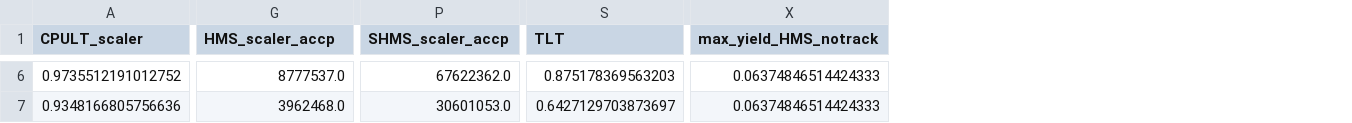
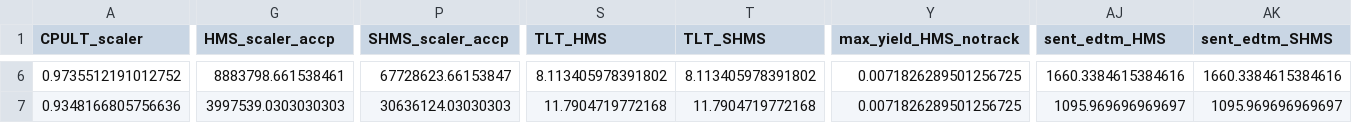
Before and after one commit to JeffersonLab/UTIL_PION, a CSV file: scripts/luminosity/OUTPUTS/Lumi_2/Carbon0p5/yield_data_l2_c0p5.csv, drawn as a sheet; only a part is shown, gaps mark what is left out; removed rows and columns are numbered as before the commit, all else as after; the diff covers the shown part only; the diff names each change by its address in the sheet, - before the commit and + after, or states it on an @@ line.

```diff
--- a/scripts/luminosity/OUTPUTS/Lumi_2/Carbon0p5/yield_data_l2_c0p5.csv
+++ b/scripts/luminosity/OUTPUTS/Lumi_2/Carbon0p5/yield_data_l2_c0p5.csv
-column S (TLT), rows 6-7: 0.875178369563203 | 0.6427129703873697
+column S (TLT_HMS), rows 6-7: 8.113405978391802 | 11.7904719772168
+column T (TLT_SHMS), rows 6-7: 8.113405978391802 | 11.7904719772168
+column AJ (sent_edtm_HMS), rows 6-7: 1660.3384615384616 | 1095.969696969697
+column AK (sent_edtm_SHMS), rows 6-7: 1660.3384615384616 | 1095.969696969697
-G6 (HMS_scaler_accp): 8777537.0
+G6 (HMS_scaler_accp): 8883798.661538461
-P6 (SHMS_scaler_accp): 67622362.0
+P6 (SHMS_scaler_accp): 67728623.66153847
-Y6:Y7 (max_yield_HMS_notrack): 0.06374846514424333
+Y6:Y7 (max_yield_HMS_notrack): 0.0071826289501256725
-G7 (HMS_scaler_accp): 3962468.0
+G7 (HMS_scaler_accp): 3997539.0303030303
-P7 (SHMS_scaler_accp): 30601053.0
+P7 (SHMS_scaler_accp): 30636124.03030303
```
Also changed, not shown: 148 edited cells elsewhere in this file, scripts/luminosity/OUTPUTS/Lumi_1/Carbon0p5/lumi_data_l1_c0p5.csv, scripts/luminosity/OUTPUTS/Lumi_1/Carbon0p5/yield_data_l1_c0p5.csv, 31 other files.
